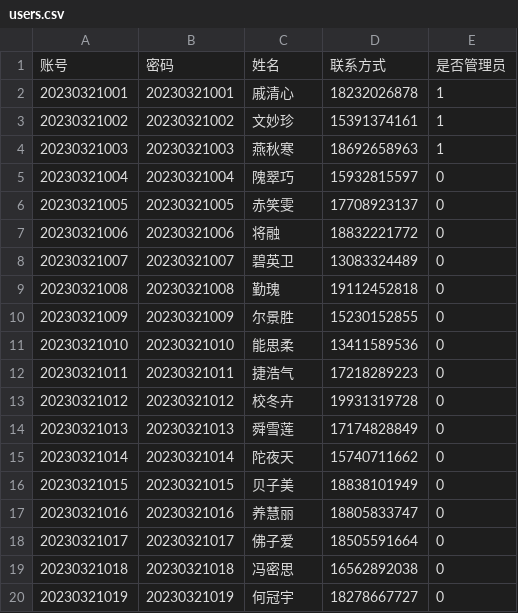
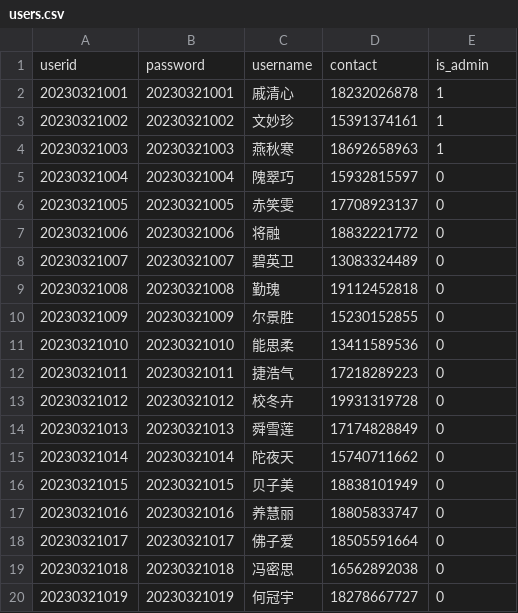
Before and after one commit to izumiChan16/library_management, a CSV file: cmake-build-debug/data/users.csv (was cmake-build-debug/users.csv), drawn as a sheet; removed rows and columns are numbered as before the commit, all else as after; the diff names each change by its address in the sheet, - before the commit and + after, or states it on an @@ line.

```diff
--- a/cmake-build-debug/users.csv
+++ b/cmake-build-debug/data/users.csv
-row 1: 账号 | 密码 | 姓名 | 联系方式 | 是否管理员
+row 1: userid | password | username | contact | is_admin
```
Also changed, not shown: 18 other files.
